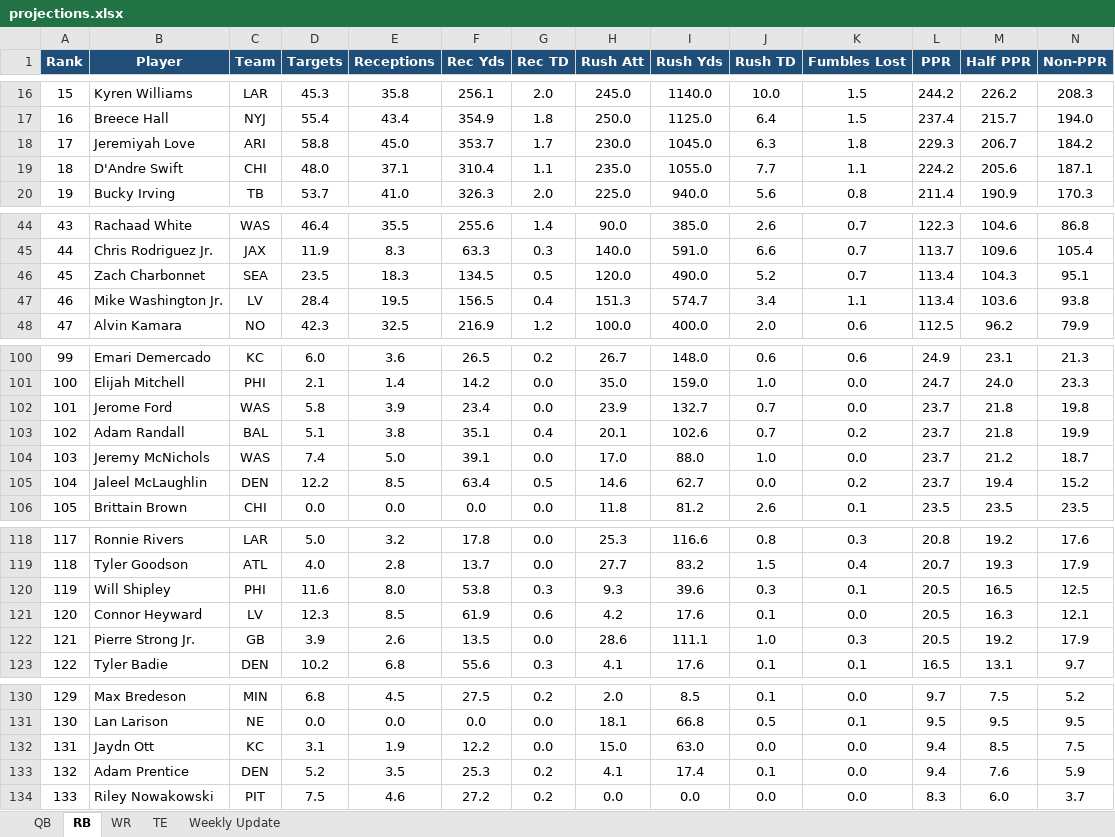
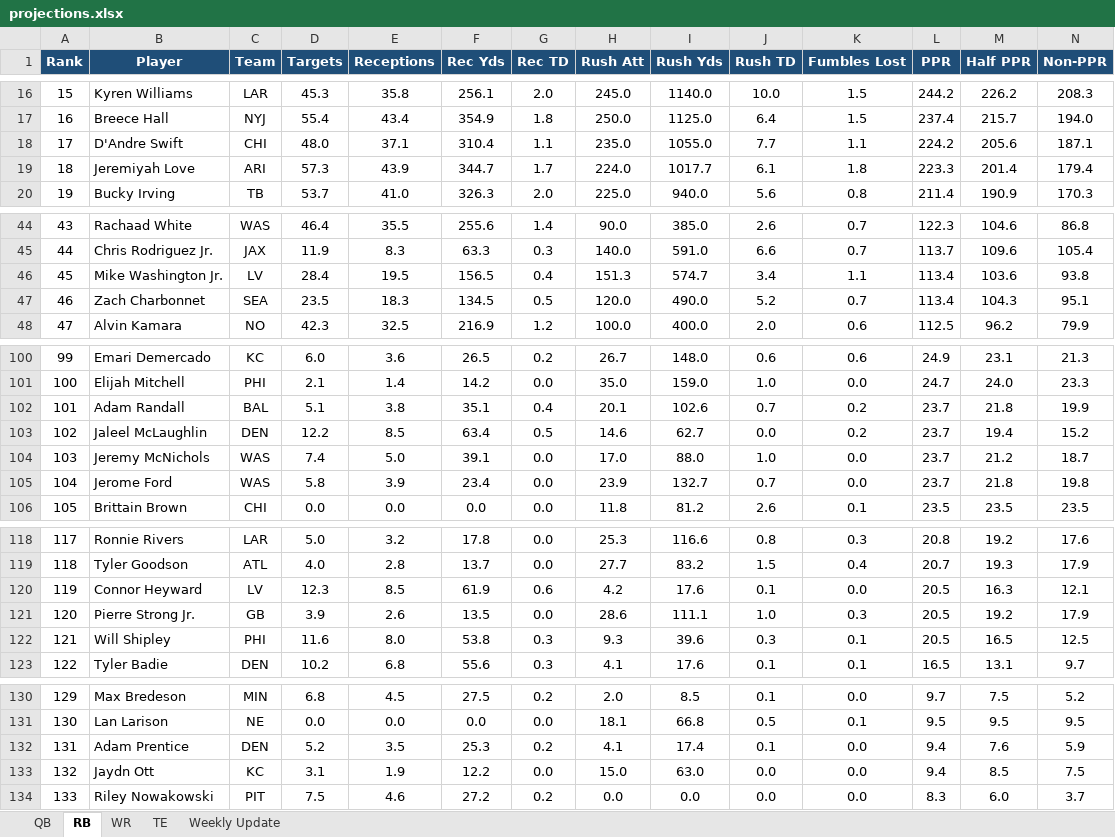
Before and after one commit to rdamato720/lineupbeat, an Excel workbook: data/projections.xlsx, sheet RB, drawn as a sheet; only a part is shown, gaps mark what is left out; values as stored, in another font and other column widths than the file's, no borders; table styles not drawn; removed rows and columns are numbered as before the commit, all else as after; the diff covers the shown part only; the diff names each change by its address in the sheet, - before the commit and + after, or states it on an @@ line.

```diff
--- a/data/projections.xlsx (sheet RB)
+++ b/data/projections.xlsx (sheet RB)
-row 18: 17 | Jeremiyah Love | ARI | 58.8 | 45.0 | 353.7 | 1.7 | 230.0 | 1045.0 | 6.3 | 1.8 | 229.3 | 206.7 | 184.2
-A18 (Rank): 18
+A18 (Rank): 17
+row 19: 18 | Jeremiyah Love | ARI | 57.3 | 43.9 | 344.7 | 1.7 | 224.0 | 1017.7 | 6.1 | 1.8 | 223.3 | 201.4 | 179.4
-row 46: 45 | Zach Charbonnet | SEA | 23.5 | 18.3 | 134.5 | 0.5 | 120.0 | 490.0 | 5.2 | 0.7 | 113.4 | 104.3 | 95.1
-A46 (Rank): 46
+A46 (Rank): 45
+row 47: 46 | Zach Charbonnet | SEA | 23.5 | 18.3 | 134.5 | 0.5 | 120.0 | 490.0 | 5.2 | 0.7 | 113.4 | 104.3 | 95.1
-row 102: 101 | Jerome Ford | WAS | 5.8 | 3.9 | 23.4 | 0.0 | 23.9 | 132.7 | 0.7 | 0.0 | 23.7 | 21.8 | 19.8
-A102 (Rank): 102
+A102 (Rank): 101
+row 103: 102 | Jaleel McLaughlin | DEN | 12.2 | 8.5 | 63.4 | 0.5 | 14.6 | 62.7 | 0.0 | 0.2 | 23.7 | 19.4 | 15.2
-B105 (Player): Jaleel McLaughlin
+B105 (Player): Jerome Ford
-C105 (Team): DEN
+C105 (Team): WAS
-D105 (Targets): 12.2
+D105 (Targets): 5.8
-E105 (Receptions): 8.5
+E105 (Receptions): 3.9
-F105 (Rec Yds): 63.4
+F105 (Rec Yds): 23.4
-G105 (Rec TD): 0.5
+G105 (Rec TD): 0.0
-H105 (Rush Att): 14.6
+H105 (Rush Att): 23.9
-I105 (Rush Yds): 62.7
+I105 (Rush Yds): 132.7
-J105 (Rush TD): 0.0
+J105 (Rush TD): 0.7
-K105 (Fumbles Lost): 0.2
+K105 (Fumbles Lost): 0.0
-M105 (Half PPR): 19.4
+M105 (Half PPR): 21.8
-N105 (Non-PPR): 15.2
+N105 (Non-PPR): 19.8
-row 120: 119 | Will Shipley | PHI | 11.6 | 8.0 | 53.8 | 0.3 | 9.3 | 39.6 | 0.3 | 0.1 | 20.5 | 16.5 | 12.5
-A120 (Rank): 120
+A120 (Rank): 119
-A121 (Rank): 121
+A121 (Rank): 120
+row 122: 121 | Will Shipley | PHI | 11.6 | 8.0 | 53.8 | 0.3 | 9.3 | 39.6 | 0.3 | 0.1 | 20.5 | 16.5 | 12.5
-row 132: 131 | Jaydn Ott | KC | 3.1 | 1.9 | 12.2 | 0.0 | 15.0 | 63.0 | 0.0 | 0.0 | 9.4 | 8.5 | 7.5
-A132 (Rank): 132
+A132 (Rank): 131
+row 133: 132 | Jaydn Ott | KC | 3.1 | 1.9 | 12.2 | 0.0 | 15.0 | 63.0 | 0.0 | 0.0 | 9.4 | 8.5 | 7.5
```
Also changed, not shown: 64 edited cells elsewhere in this sheet, sheet WR, sheet Weekly Update, 3 other files.
